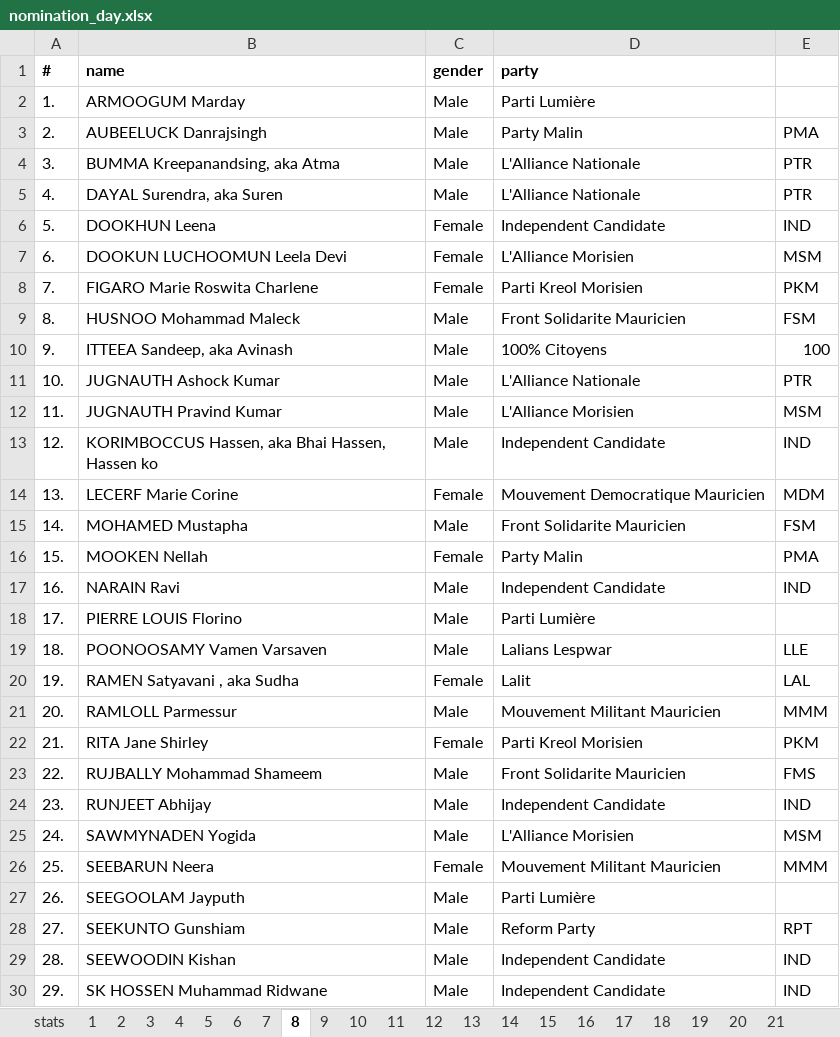
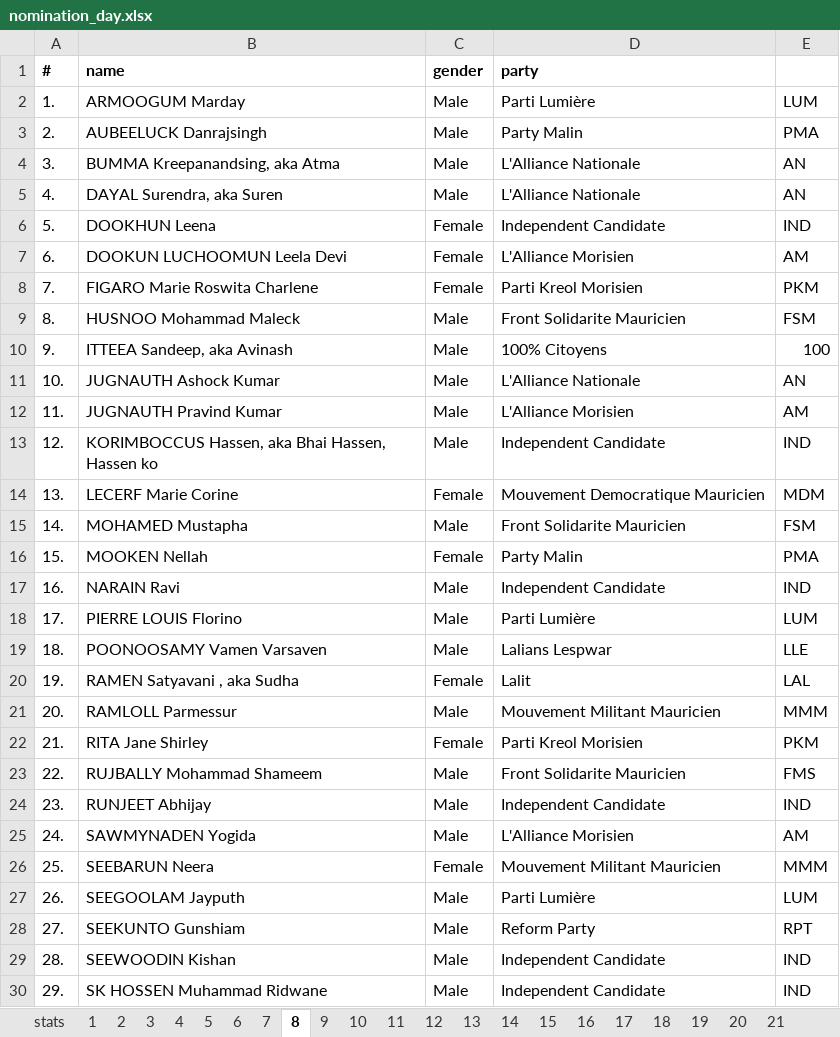
Before and after one commit to voodootuna/voodootuna.github.io, an Excel workbook: nomination_day.xlsx, sheet 8, drawn as a sheet; only a part is shown; values as stored, in another font and other column widths than the file's, no borders; charts and pictures not drawn; the diff names each change by its address in the sheet, - before the commit and + after, or states it on an @@ line.

```diff
--- a/nomination_day.xlsx (sheet 8)
+++ b/nomination_day.xlsx (sheet 8)
-E2: (empty)
+E2: LUM
-E4:E5: PTR
+E4:E5: AN
-E7: MSM
+E7: AM
-E11: PTR
+E11: AN
-E12: MSM
+E12: AM
-E18: (empty)
+E18: LUM
-E25: MSM
+E25: AM
-E27: (empty)
+E27: LUM
```
Also changed, not shown: sheet 11, sheet 4, sheet 9, sheet 10, sheet 7, sheet 19, 13 more sheets, 8 other files.
